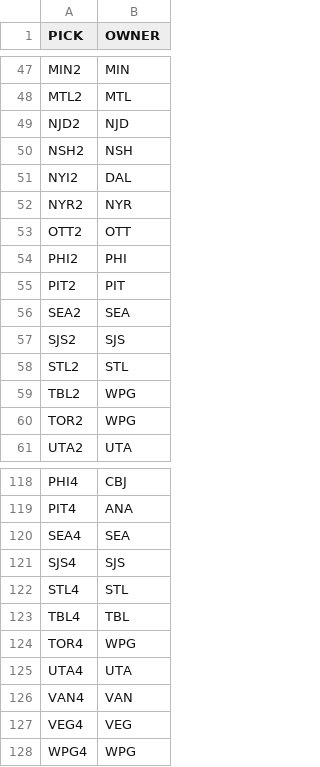
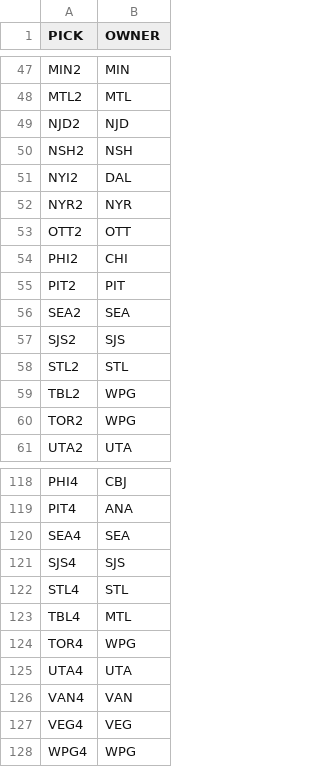
Before and after one commit to jduteau/fhl-dashboard-observable, a CSV file: src/data/next_picks.csv, drawn as a sheet; only a part is shown, gaps mark what is left out.

```diff
--- a/src/data/next_picks.csv
+++ b/src/data/next_picks.csv
@@ -53,3 +53,3 @@ NYR2,NYR
 OTT2,OTT
-PHI2,PHI
+PHI2,CHI
 PIT2,PIT
@@ -122,3 +122,3 @@ SJS4,SJS
 STL4,STL
-TBL4,TBL
+TBL4,MTL
 TOR4,WPG
```
Also changed, not shown: src/data/contracts.csv, src/data/current_picks.csv, 4 other files.
